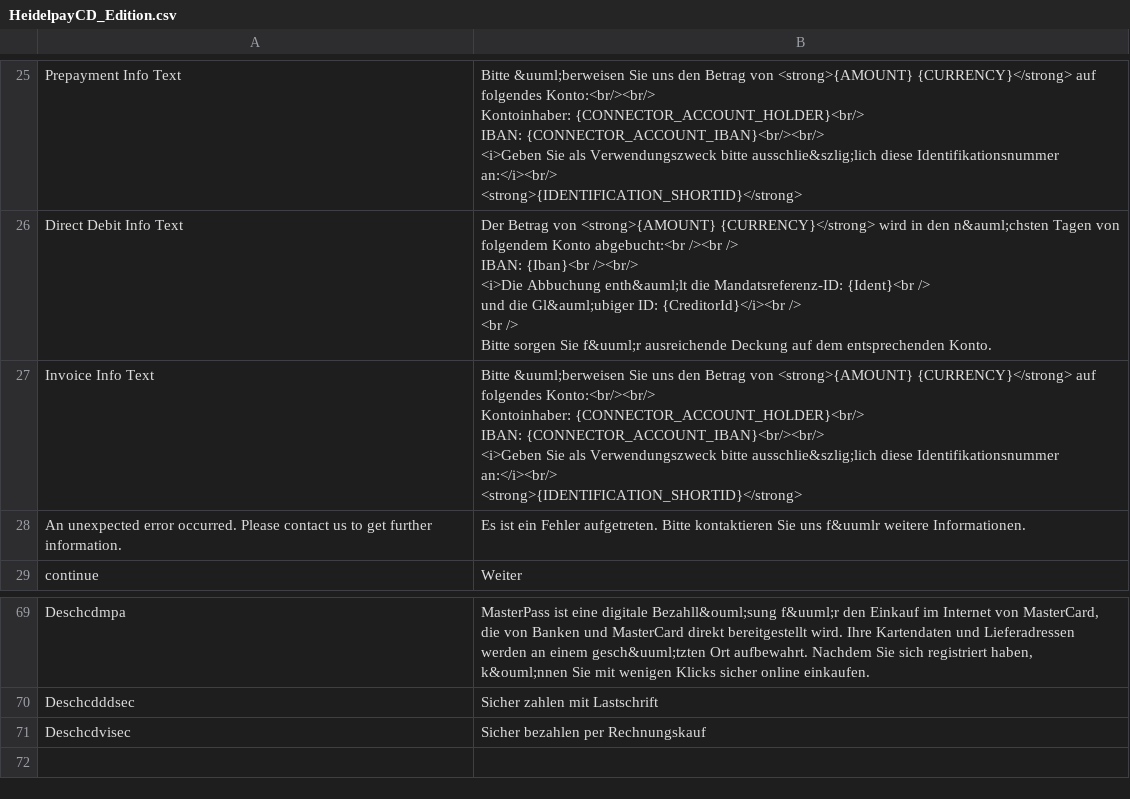
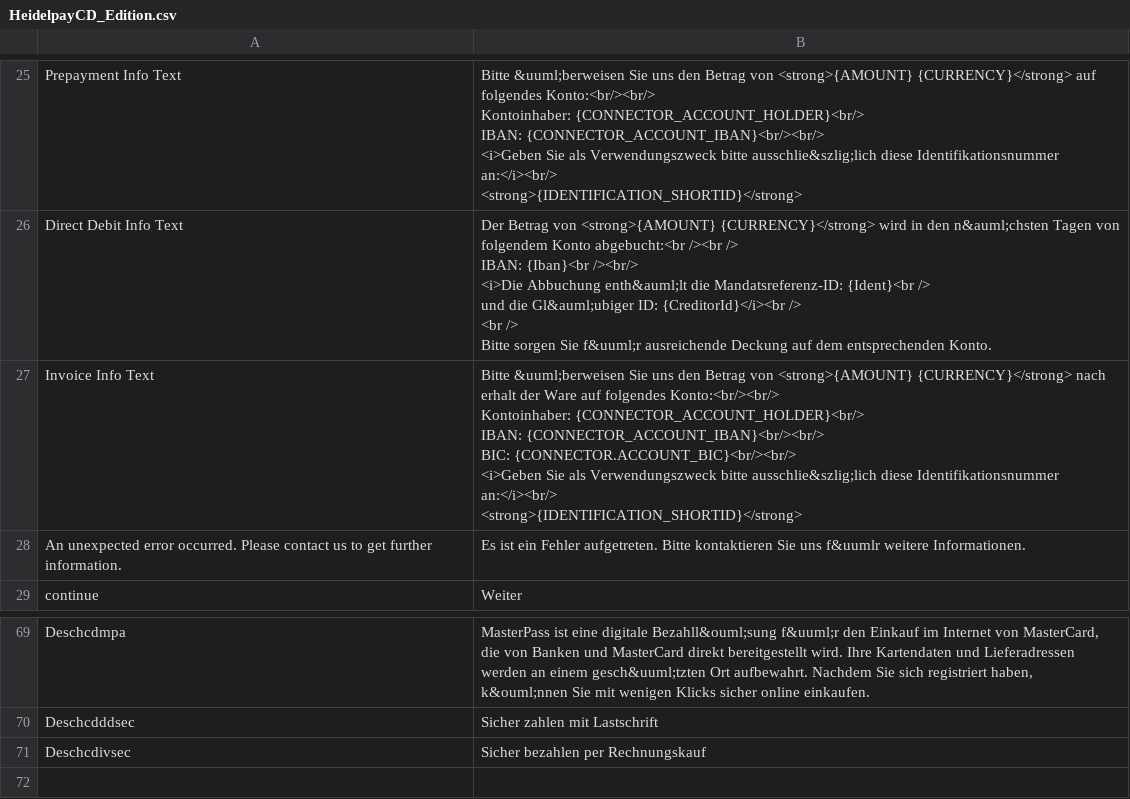
Before and after one commit to heidelpay/magento-cd-edition, a CSV file: app/locale/de_DE/HeidelpayCD_Edition.csv, drawn as a sheet; only a part is shown, gaps mark what is left out.

```diff
--- a/app/locale/de_DE/HeidelpayCD_Edition.csv
+++ b/app/locale/de_DE/HeidelpayCD_Edition.csv
@@ -35,7 +35,8 @@
 			Bitte sorgen Sie f&uuml;r ausreichende Deckung auf dem entsprechenden Konto."
-"Invoice Info Text","Bitte &uuml;berweisen Sie uns den Betrag von <strong>{AMOUNT} {CURRENCY}</strong> auf folgendes Konto:<br/><br/>
-		Kontoinhaber: {CONNECTOR_ACCOUNT_HOLDER}<br/>
-		IBAN: {CONNECTOR_ACCOUNT_IBAN}<br/><br/>
-		<i>Geben Sie als Verwendungszweck bitte ausschlie&szlig;lich diese Identifikationsnummer an:</i><br/>
-		<strong>{IDENTIFICATION_SHORTID}</strong>"
+"Invoice Info Text","Bitte &uuml;berweisen Sie uns den Betrag von <strong>{AMOUNT} {CURRENCY}</strong> nach erhalt der Ware auf folgendes Konto:<br/><br/>
+		Kontoinhaber: {CONNECTOR_ACCOUNT_HOLDER}<br/>
+		IBAN: {CONNECTOR_ACCOUNT_IBAN}<br/><br/>
+		BIC: {CONNECTOR.ACCOUNT_BIC}<br/><br/>
+		<i>Geben Sie als Verwendungszweck bitte ausschlie&szlig;lich diese Identifikationsnummer an:</i><br/>
+		<strong>{IDENTIFICATION_SHORTID}</strong>"
 "An unexpected error occurred. Please contact us to get further information.","Es ist ein Fehler aufgetreten. Bitte kontaktieren Sie uns f&uumlr weitere Informationen."
@@ -83,3 +84,3 @@
 "Deschcdddsec","Sicher zahlen mit Lastschrift"
-"Deschcdvisec","Sicher bezahlen per Rechnungskauf"
+"Deschcdivsec","Sicher bezahlen per Rechnungskauf"
 
```
Also changed, not shown: app/locale/en_US/HeidelpayCD_Edition.csv, 4 other files.
